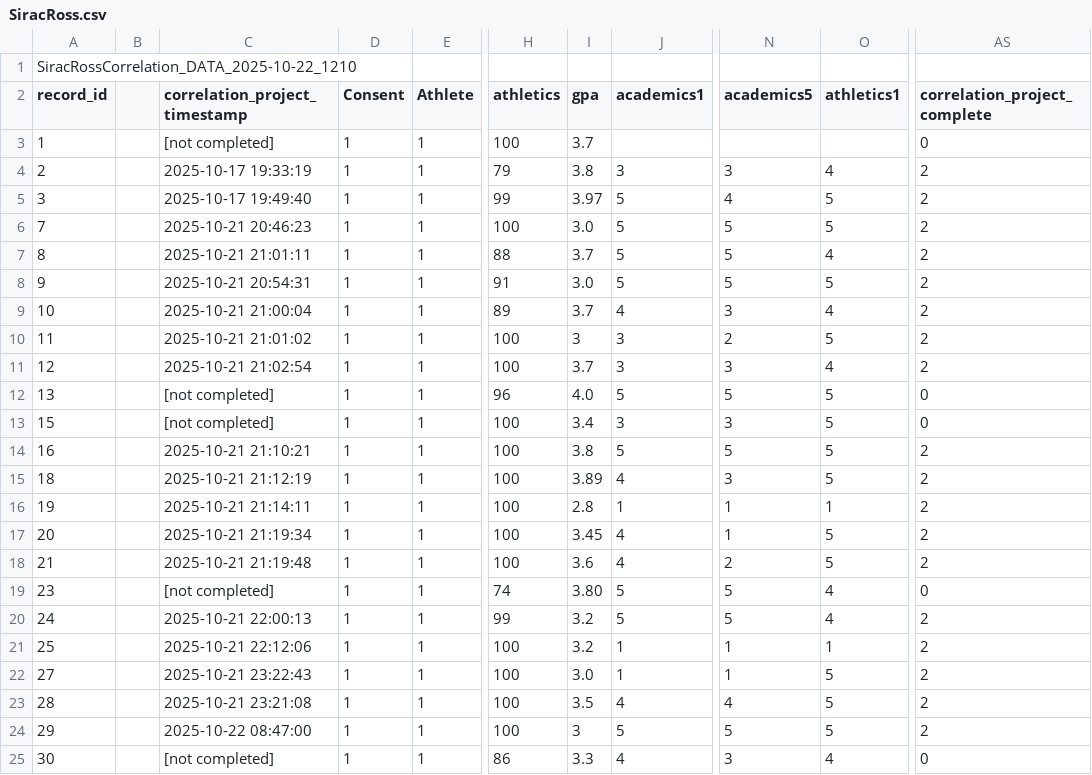
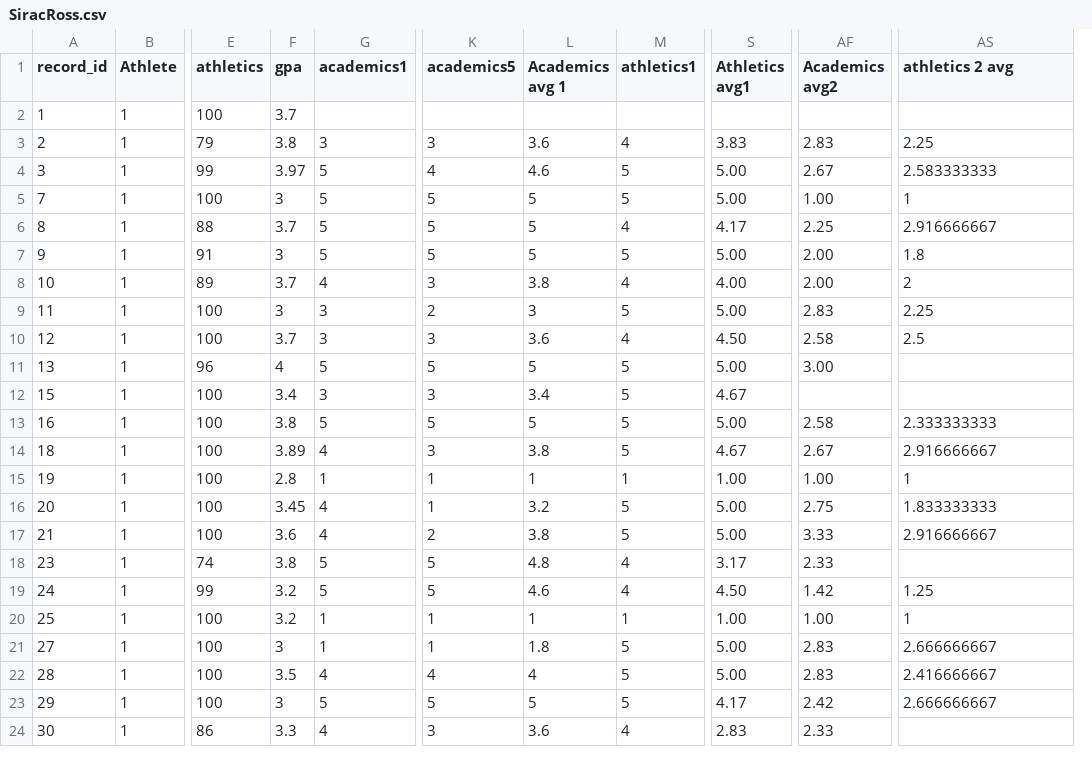
Before and after one commit to jkwi/FA25, a CSV file: SiracRoss.csv, drawn as a sheet; only a part is shown, gaps mark what is left out; removed rows and columns are numbered as before the commit, all else as after; rows hold the shown columns only; the diff covers the shown part only; the diff names each change by its address in the sheet, - before the commit and + after, or states it on an @@ line.

Commit message:
Add files via upload

```diff
--- a/SiracRoss.csv
+++ b/SiracRoss.csv
-column B, empty
-column C (correlation_project_timestamp), rows 3-25: [not completed] | 2025-10-17 19:33:19 | 2025-10-17 19:49:40 | 2025-10-21 20:46:23 | 2025-10-21 21:01:11 | 2025-10-21 20:54:31 | 2025-10-21 21:00:04 | 2025-10-21 21:01:02 | 2025-10-21 21:02:54 | [not completed] | [not completed] | 2025-10-21 21:10:21 | 2025-10-21 21:12:19 | 2025-10-21 21:14:11 | 2025-10-21 21:19:34 | 2025-10-21 21:19:48 | [not completed] | 2025-10-21 22:00:13 | 2025-10-21 22:12:06 | 2025-10-21 23:22:43 | 2025-10-21 23:21:08 | 2025-10-22 08:47:00 | [not completed]
-column D (Consent), rows 3-25: all 1
+column L (Academics avg 1), rows 3-24: 3.6 | 4.6 | 5 | 5 | 5 | 3.8 | 3 | 3.6 | 5 | 3.4 | 5 | 3.8 | 1 | 3.2 | 3.8 | 4.8 | 4.6 | 1 | 1.8 | 4 | 5 | 3.6
+column S (Athletics avg1), rows 3-24: 3.83 | 5.00 | 5.00 | 4.17 | 5.00 | 4.00 | 5.00 | 4.50 | 5.00 | 4.67 | 5.00 | 4.67 | 1.00 | 5.00 | 5.00 | 3.17 | 4.50 | 1.00 | 5.00 | 5.00 | 4.17 | 2.83
+column AF (Academics avg2), rows 3-24: 2.83 | 2.67 | 1.00 | 2.25 | 2.00 | 2.00 | 2.83 | 2.58 | 3.00 |  | 2.58 | 2.67 | 1.00 | 2.75 | 3.33 | 2.33 | 1.42 | 1.00 | 2.83 | 2.83 | 2.42 | 2.33
-row 1: SiracRossCorrelation_DATA_2025-10-22_1210
-AS1: correlation_project_complete
+AS1: athletics 2 avg
-AS2 (athletics 2 avg): 0
+AS2 (athletics 2 avg): (empty)
-AS3 (athletics 2 avg): 2
+AS3 (athletics 2 avg): 2.25
-AS4 (athletics 2 avg): 2
+AS4 (athletics 2 avg): 2.583333333
-F5 (gpa): 3.0
+F5 (gpa): 3
-AS5 (athletics 2 avg): 2
+AS5 (athletics 2 avg): 1
-AS6 (athletics 2 avg): 2
+AS6 (athletics 2 avg): 2.916666667
-F7 (gpa): 3.0
+F7 (gpa): 3
-AS7 (athletics 2 avg): 2
+AS7 (athletics 2 avg): 1.8
-AS9 (athletics 2 avg): 2
+AS9 (athletics 2 avg): 2.25
-AS10 (athletics 2 avg): 2
+AS10 (athletics 2 avg): 2.5
-F11 (gpa): 4.0
+F11 (gpa): 4
-AS11:AS12 (athletics 2 avg): 0
+AS11:AS12 (athletics 2 avg): (empty)
-AS13 (athletics 2 avg): 2
+AS13 (athletics 2 avg): 2.333333333
-AS14 (athletics 2 avg): 2
+AS14 (athletics 2 avg): 2.916666667
-AS15 (athletics 2 avg): 2
+AS15 (athletics 2 avg): 1
-AS16 (athletics 2 avg): 2
+AS16 (athletics 2 avg): 1.833333333
-AS17 (athletics 2 avg): 2
+AS17 (athletics 2 avg): 2.916666667
-F18 (gpa): 3.80
+F18 (gpa): 3.8
-AS18 (athletics 2 avg): 0
+AS18 (athletics 2 avg): (empty)
-AS19 (athletics 2 avg): 2
+AS19 (athletics 2 avg): 1.25
-AS20 (athletics 2 avg): 2
+AS20 (athletics 2 avg): 1
-F21 (gpa): 3.0
+F21 (gpa): 3
-AS21 (athletics 2 avg): 2
+AS21 (athletics 2 avg): 2.666666667
-AS22 (athletics 2 avg): 2
+AS22 (athletics 2 avg): 2.416666667
-AS23 (athletics 2 avg): 2
+AS23 (athletics 2 avg): 2.666666667
-AS24 (athletics 2 avg): 0
+AS24 (athletics 2 avg): (empty)
```
Also changed, not shown: 2 added rows and 7 edited cells elsewhere in this file.
